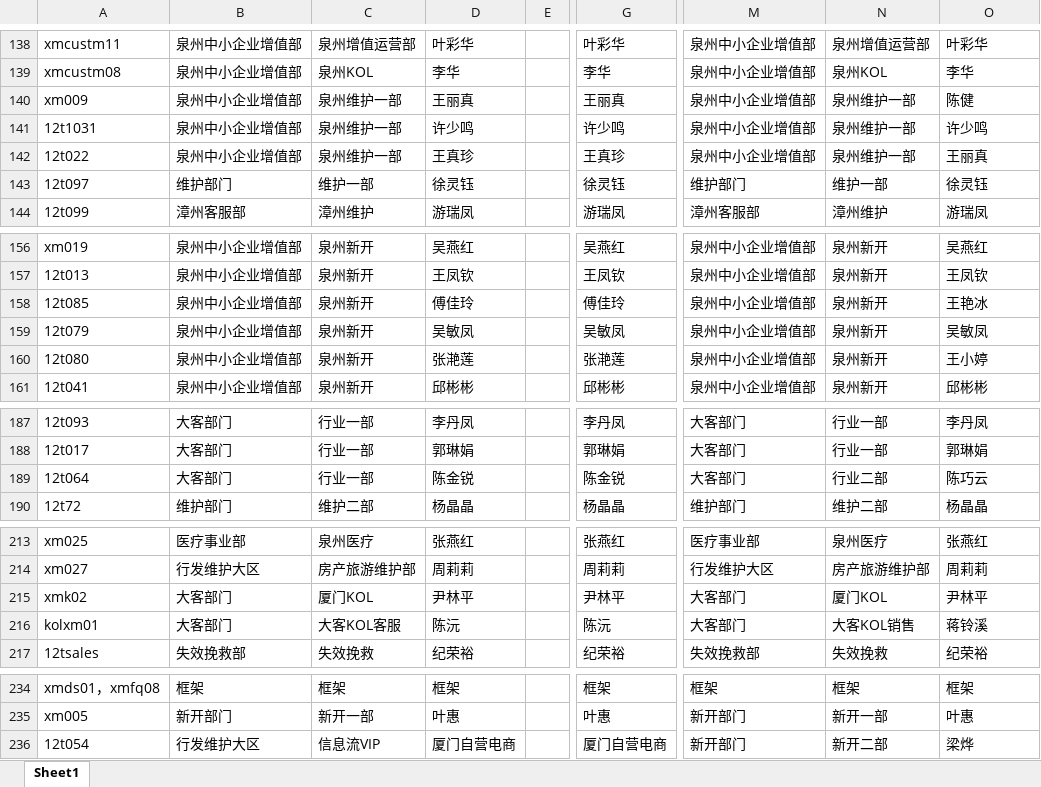
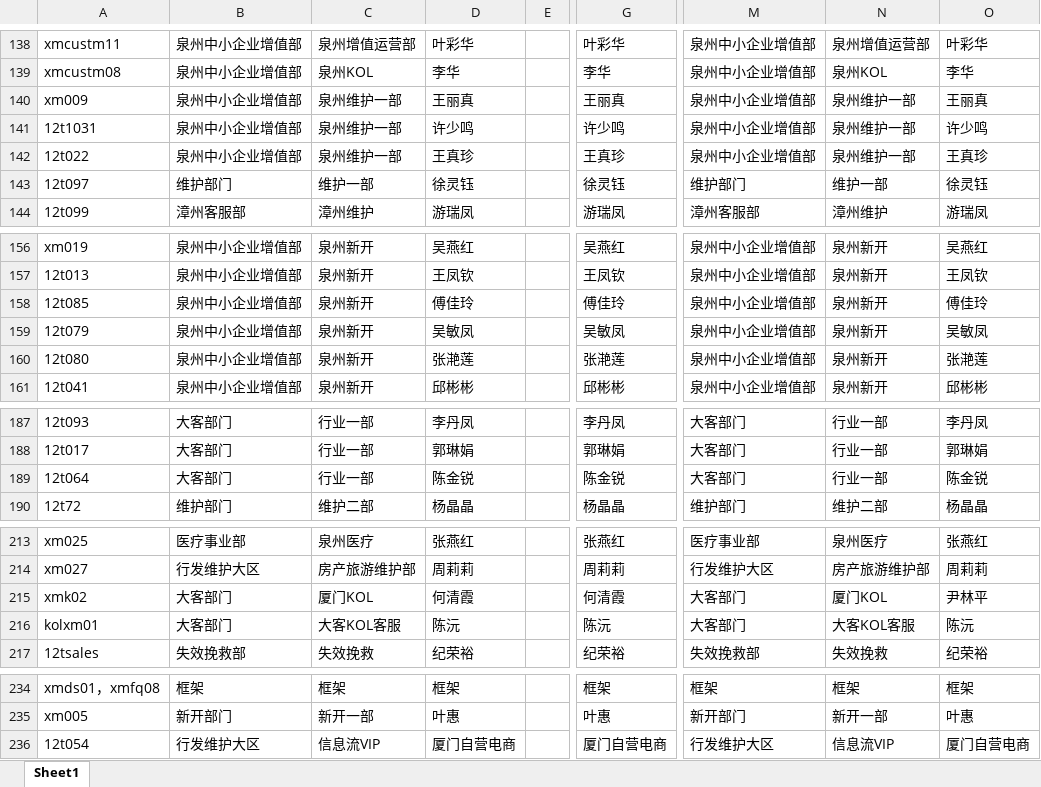
Before and after one commit to Dream-Home-2021/Analysis, an Excel workbook: 通讯录.xlsx, sheet Sheet1, drawn as a sheet; only a part is shown, gaps mark what is left out; values as stored, in another font and other column widths than the file's, no borders; conditional formats not drawn; the diff covers the shown part only; the diff names each change by its address in the sheet, - before the commit and + after, or states it on an @@ line.

```diff
--- a/通讯录.xlsx (sheet Sheet1)
+++ b/通讯录.xlsx (sheet Sheet1)
-O140: 陈健
+O140: 王丽真
-O142: 王丽真
+O142: 王真珍
-O158: 王艳冰
+O158: 傅佳玲
-O160: 王小婷
+O160: 张滟莲
-N189: 行业二部
+N189: 行业一部
-O189: 陈巧云
+O189: 陈金锐
-D215: 尹林平
+D215: 何清霞
-G215: 尹林平
+G215: 何清霞
-N216: 大客KOL销售
+N216: 大客KOL客服
-O216: 蒋铃溪
+O216: 陈沅
-M236: 新开部门
+M236: 行发维护大区
-N236: 新开二部
+N236: 信息流VIP
-O236: 梁烨
+O236: 厦门自营电商
```
Also changed, not shown: 4 edited cells elsewhere in this sheet, 未消费客户明细/销售人员.xlsx, 缓存数据/dayCust.xlsx, 31 other files.
